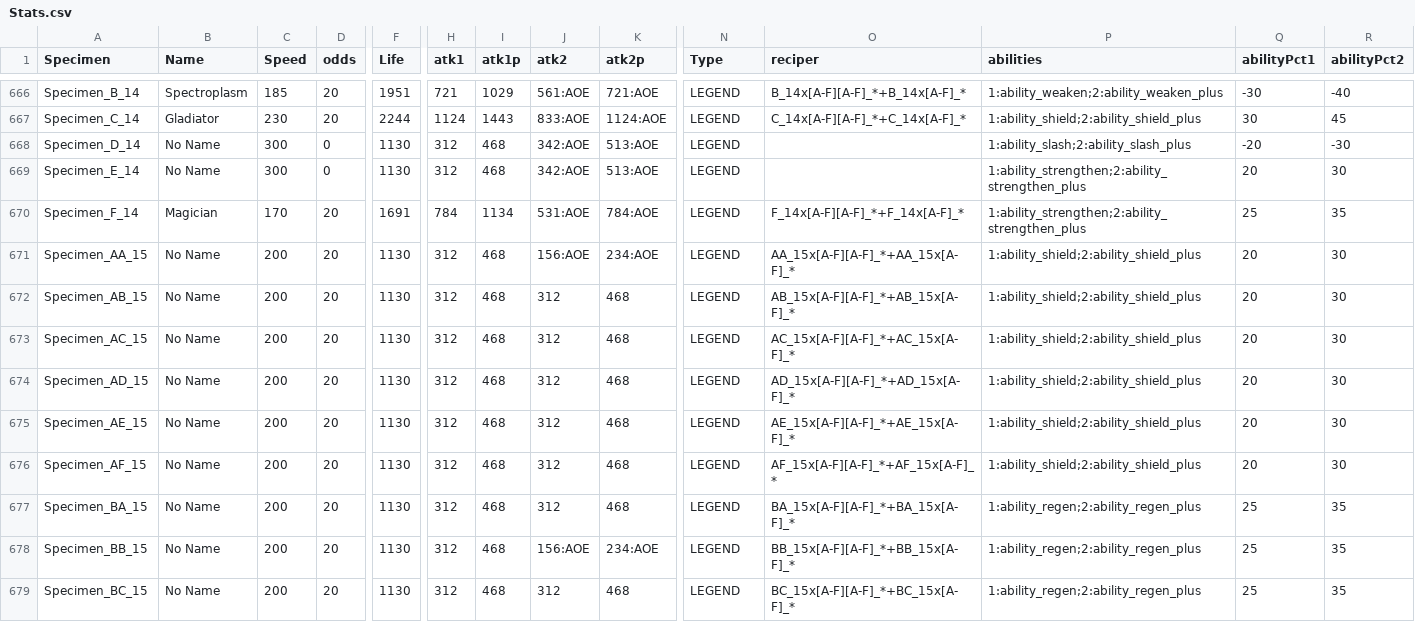
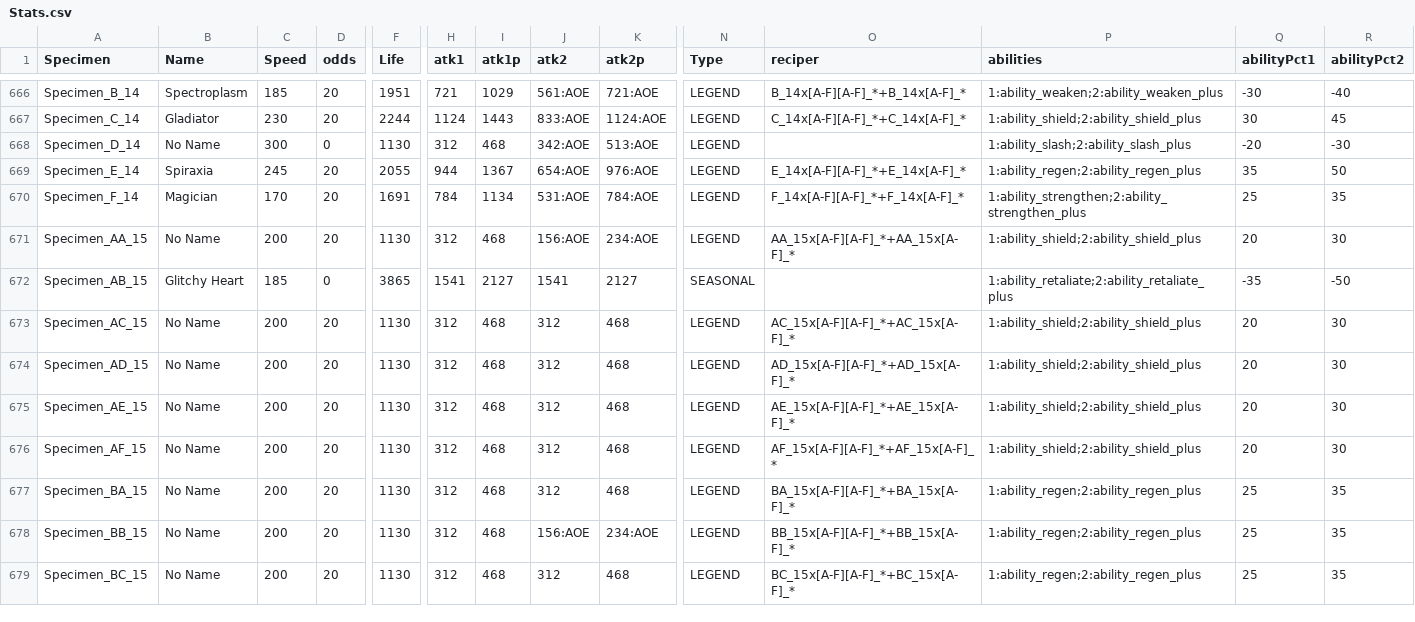
Before and after one commit to K4iserZ/MGroup, a CSV file: Stats.csv, drawn as a sheet; only a part is shown, gaps mark what is left out; the diff names each change by its address in the sheet, - before the commit and + after, or states it on an @@ line.

```diff
--- a/Stats.csv
+++ b/Stats.csv
-B669 (Name): No Name
+B669 (Name): Spiraxia
-C669 (Speed): 300
+C669 (Speed): 245
-D669 (odds): 0
+D669 (odds): 20
-F669 (Life): 1130
+F669 (Life): 2055
-H669 (atk1): 312
+H669 (atk1): 944
-I669 (atk1p): 468
+I669 (atk1p): 1367
-J669 (atk2): 342:AOE
+J669 (atk2): 654:AOE
-K669 (atk2p): 513:AOE
+K669 (atk2p): 976:AOE
-O669 (reciper): (empty)
+O669 (reciper): E_14x[A-F][A-F]_*+E_14x[A-F]_*
-P669 (abilities): 1:ability_strengthen;2:ability_strengthen_plus
+P669 (abilities): 1:ability_regen;2:ability_regen_plus
-Q669 (abilityPct1): 20
+Q669 (abilityPct1): 35
-R669 (abilityPct2): 30
+R669 (abilityPct2): 50
-B672 (Name): No Name
+B672 (Name): Glitchy Heart
-C672 (Speed): 200
+C672 (Speed): 185
-D672 (odds): 20
+D672 (odds): 0
-F672 (Life): 1130
+F672 (Life): 3865
-H672 (atk1): 312
+H672 (atk1): 1541
-I672 (atk1p): 468
+I672 (atk1p): 2127
-J672 (atk2): 312
+J672 (atk2): 1541
-K672 (atk2p): 468
+K672 (atk2p): 2127
-N672 (Type): LEGEND
+N672 (Type): SEASONAL
-O672 (reciper): AB_15x[A-F][A-F]_*+AB_15x[A-F]_*
+O672 (reciper): (empty)
-P672 (abilities): 1:ability_shield;2:ability_shield_plus
+P672 (abilities): 1:ability_retaliate;2:ability_retaliate_plus
-Q672 (abilityPct1): 20
+Q672 (abilityPct1): -35
-R672 (abilityPct2): 30
+R672 (abilityPct2): -50
```
Also changed, not shown: 9 other files.
